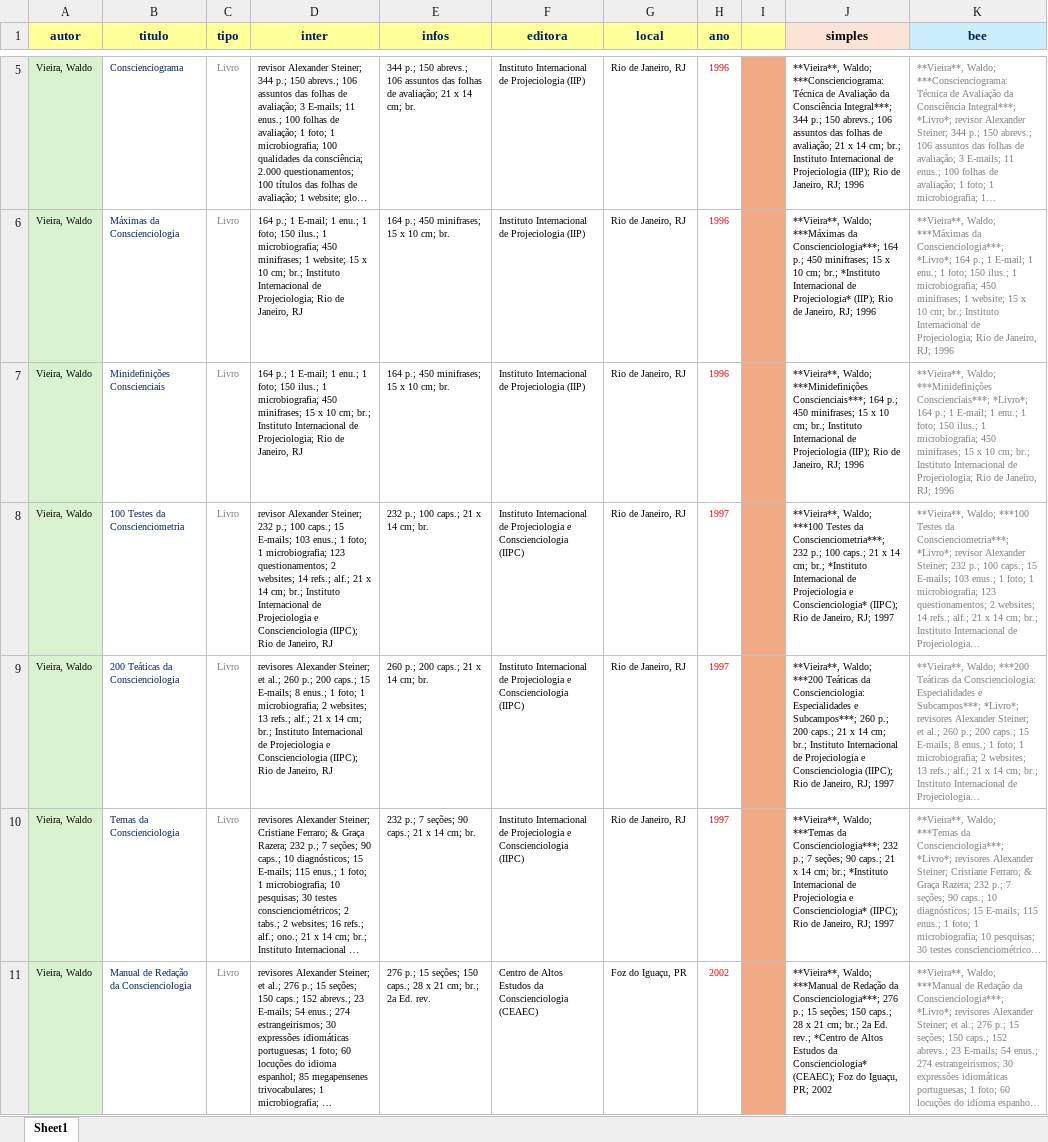
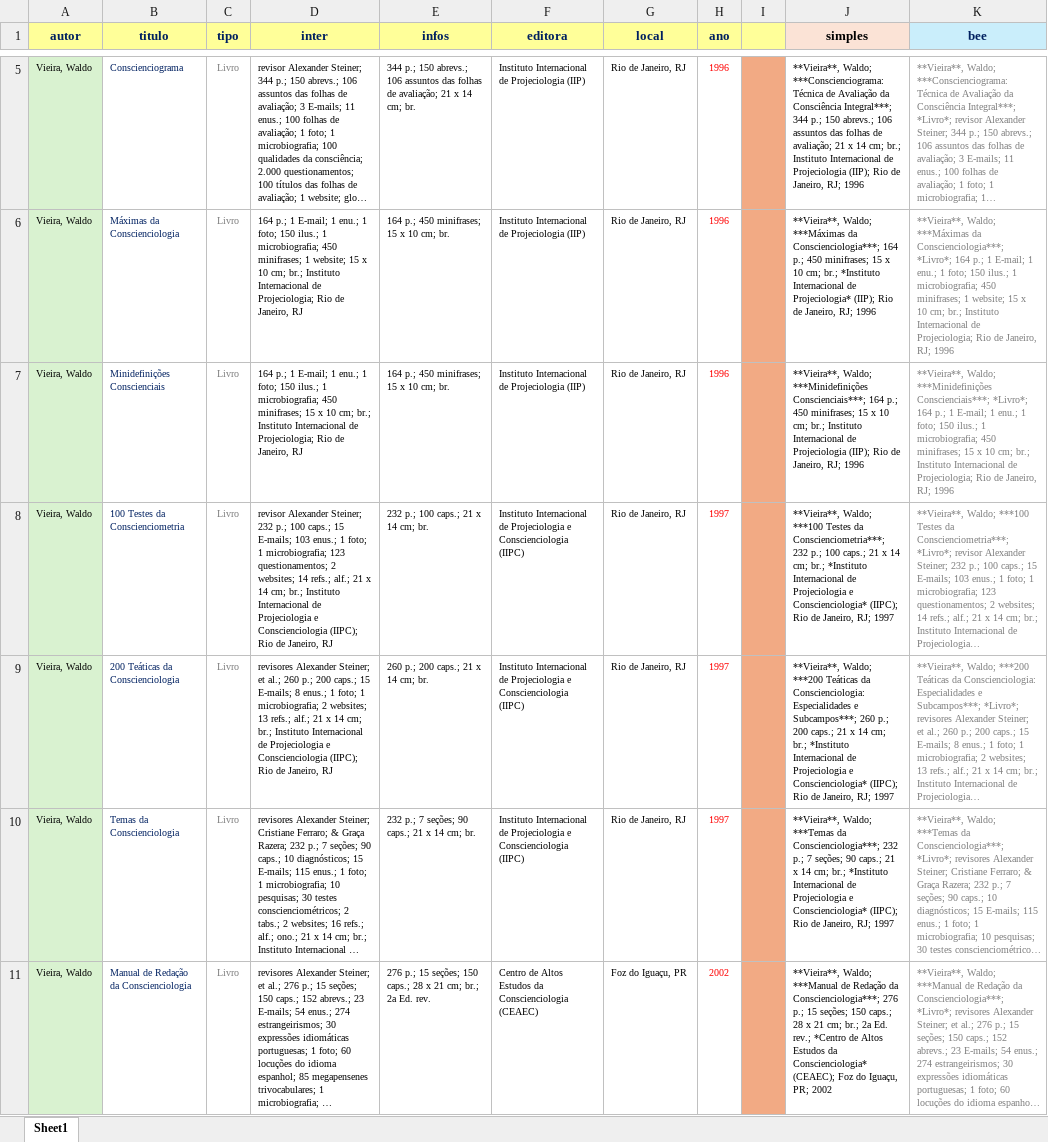
Before and after one commit to EduLeg0811/GhostWriter, an Excel workbook: backend/Files/BooksWV.xlsx, sheet Sheet1, drawn as a sheet; only a part is shown, gaps mark what is left out; long unchanged cells end in …; values as stored, in another font and other column widths than the file's, no borders; the diff names each change by its address in the sheet, - before the commit and + after, or states it on an @@ line.

```diff
--- a/backend/Files/BooksWV.xlsx (sheet Sheet1)
+++ b/backend/Files/BooksWV.xlsx (sheet Sheet1)
-J9 (simples): …cm; br.; Instituto Internacional de Projeciologia e Conscienciologia (IIPC); Rio…
+J9 (simples): …cm; br.; *Instituto Internacional de Projeciologia e Conscienciologia* (IIPC); Rio…
```
Also changed, not shown: 16 other files.
